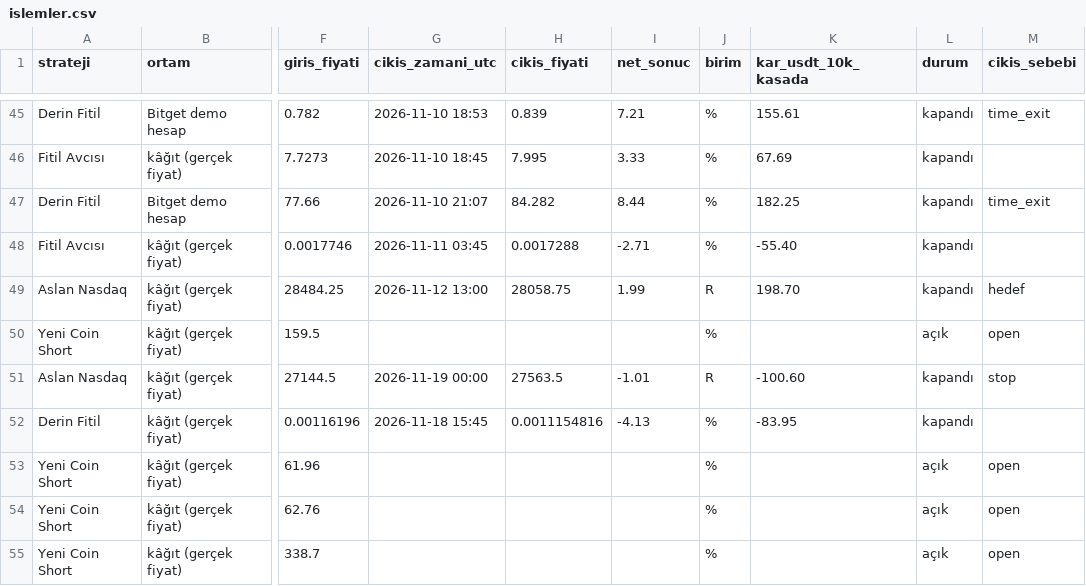
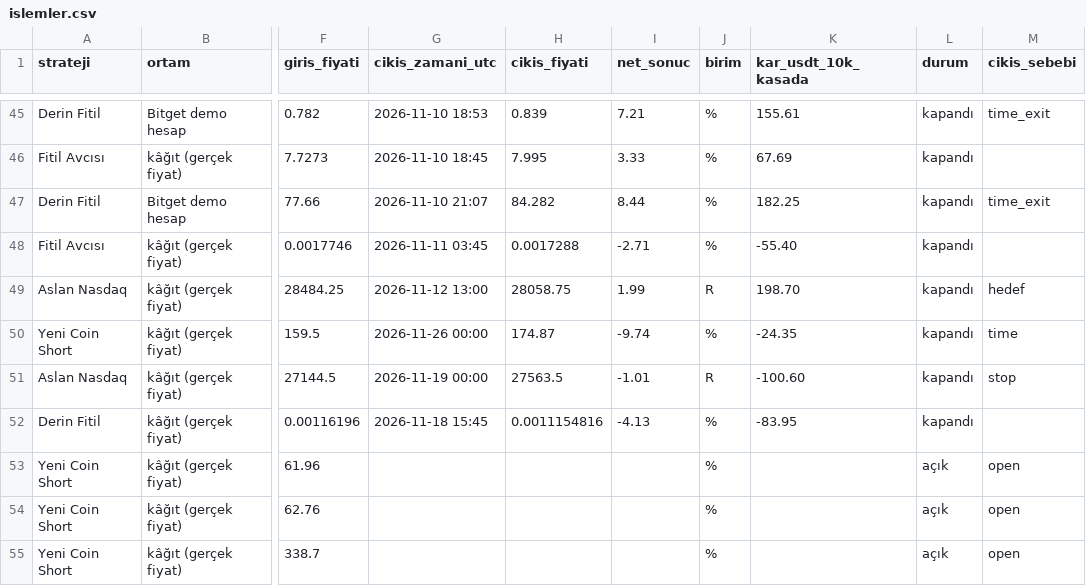
Before and after one commit to traxguo/ASGO.ai, a CSV file: dashboard/canli/islemler.csv, drawn as a sheet; only a part is shown, gaps mark what is left out; the diff names each change by its address in the sheet, - before the commit and + after, or states it on an @@ line.

```diff
--- a/dashboard/canli/islemler.csv
+++ b/dashboard/canli/islemler.csv
-G50 (cikis_zamani_utc): (empty)
+G50 (cikis_zamani_utc): 2026-11-26 00:00
-H50 (cikis_fiyati): (empty)
+H50 (cikis_fiyati): 174.87
-I50 (net_sonuc): (empty)
+I50 (net_sonuc): -9.74
-K50 (kar_usdt_10k_kasada): (empty)
+K50 (kar_usdt_10k_kasada): -24.35
-L50 (durum): açık
+L50 (durum): kapandı
-M50 (cikis_sebebi): open
+M50 (cikis_sebebi): time
```
